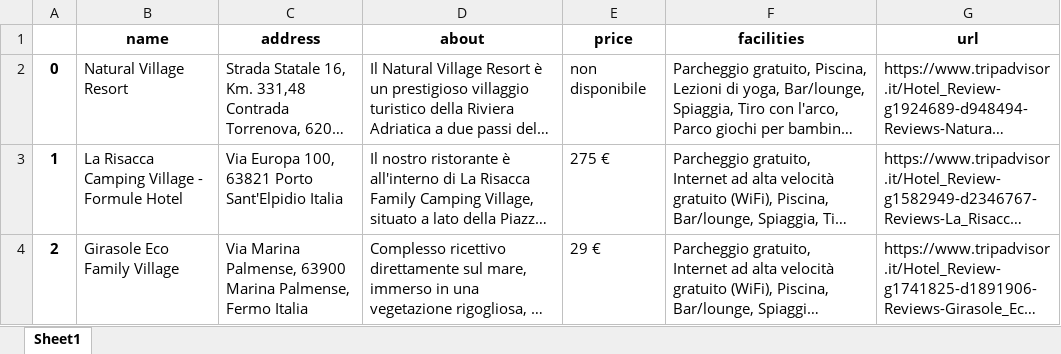
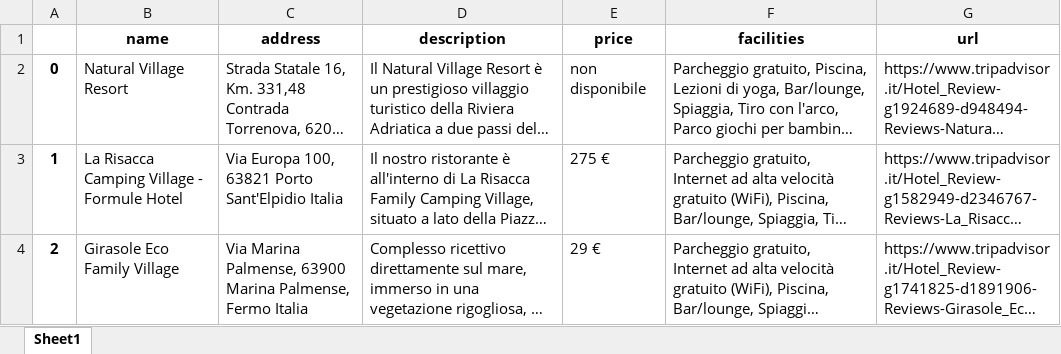
Before and after one commit to Simo-univpm/progetto_bda, an Excel workbook: datasets/general_data_dataset_tripadvisor.xlsx, sheet Sheet1, drawn as a sheet; only a part is shown; long unchanged cells end in …; values as stored, in another font and other column widths than the file's, no borders; the diff names each change by its address in the sheet, - before the commit and + after, or states it on an @@ line.

```diff
--- a/datasets/general_data_dataset_tripadvisor.xlsx (sheet Sheet1)
+++ b/datasets/general_data_dataset_tripadvisor.xlsx (sheet Sheet1)
-D1: about
+D1: description
```
Also changed, not shown: 1 other file.
